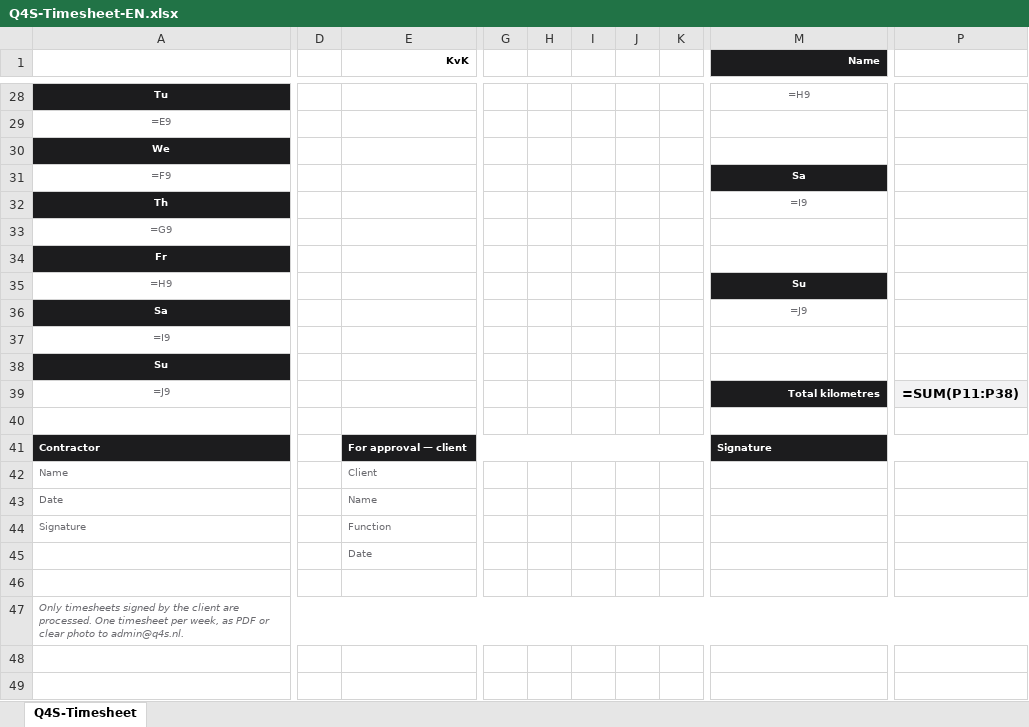
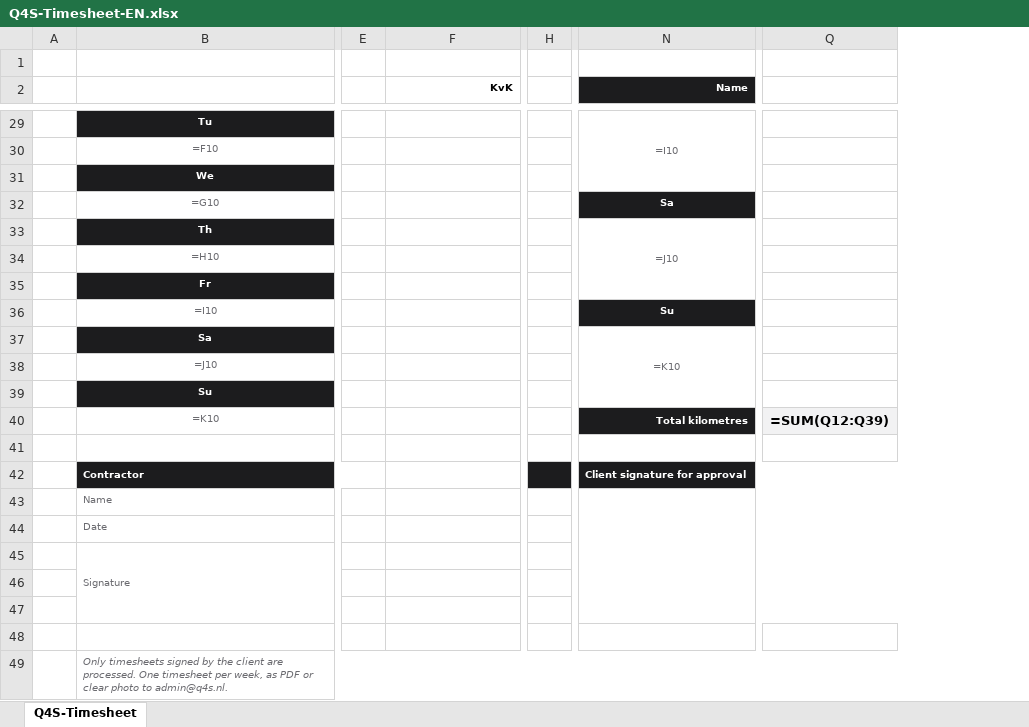
Before and after one commit to Q4S-Sem/q4s-dashboard, an Excel workbook: public/templates/urenstaat/Q4S-Timesheet-EN.xlsx, sheet Q4S-Timesheet, drawn as a sheet; only a part is shown, gaps mark what is left out; values as stored, in another font and other column widths than the file's, no borders; formulas without a stored value are shown as written; charts and pictures not drawn; removed rows and columns are numbered as before the commit, all else as after; rows hold the shown columns only; the diff covers the shown part only; the diff names each change by its address in the sheet, - before the commit and + after, or states it on an @@ line.

```diff
--- a/public/templates/urenstaat/Q4S-Timesheet-EN.xlsx (sheet Q4S-Timesheet)
+++ b/public/templates/urenstaat/Q4S-Timesheet-EN.xlsx (sheet Q4S-Timesheet)
+column A, empty
-column D, empty
+column E, empty
-column G, empty
-column H, empty
-column I, empty
-column J, empty
-column K, empty
+column H, empty
-column P, row 39: =SUM(P11:P38)
+column Q, row 40: =SUM(Q12:Q39)
+row 1: (empty)
-N29 (Name): =H9
+N29 (Name): =I10
+N29:N31 merged
-B30: =E9
+B30: =F10
-B32: =F9
+B32: =G10
-N33 (Name): =I9
+N33 (Name): =J10
+N33:N35 merged
-B34: =G9
+B34: =H10
-B36: =H9
+B36: =I10
-N37 (Name): =J9
+N37 (Name): =K10
+N37:N39 merged
-B38: =I9
+B38: =J10
-B40: =J9
+B40: =K10
-row 41: Contractor |  | For approval — client |  |  |  |  |  | Signature
+row 42:  | Contractor |  |  |  | Client signature for approval
-F43 (KvK): Client
+F43 (KvK): (empty)
+N43:Q47 merged
-F44 (KvK): Name
+F44 (KvK): (empty)
+B45:B47 merged
-F45 (KvK): Function
+F45 (KvK): (empty)
+row 46: (empty)
-F47 (KvK): Date
+F47 (KvK): (empty)
```
Also changed, not shown: 4 added columns, 15 edited cells and merged cells elsewhere in this sheet, charts or pictures, public/templates/urenstaat/Q4S-Timesheet-NL.xlsx, 2 other files.
